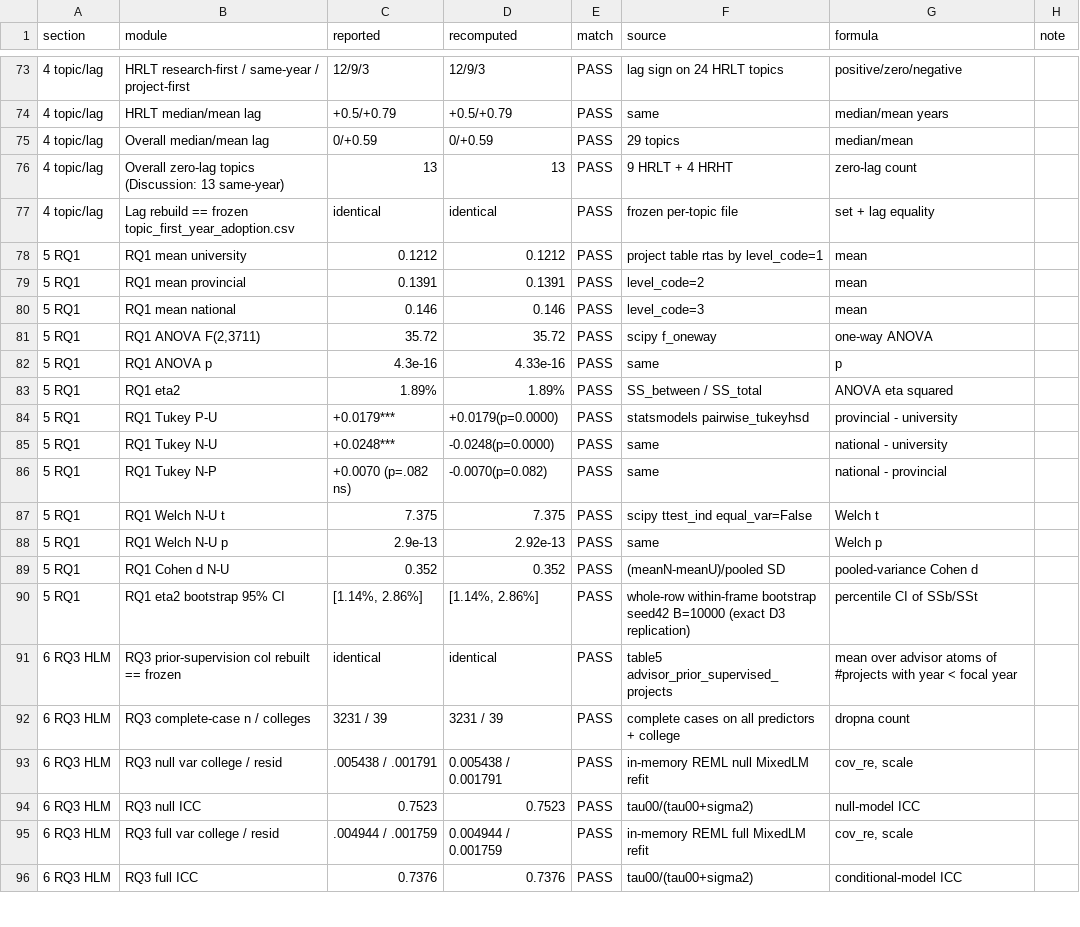
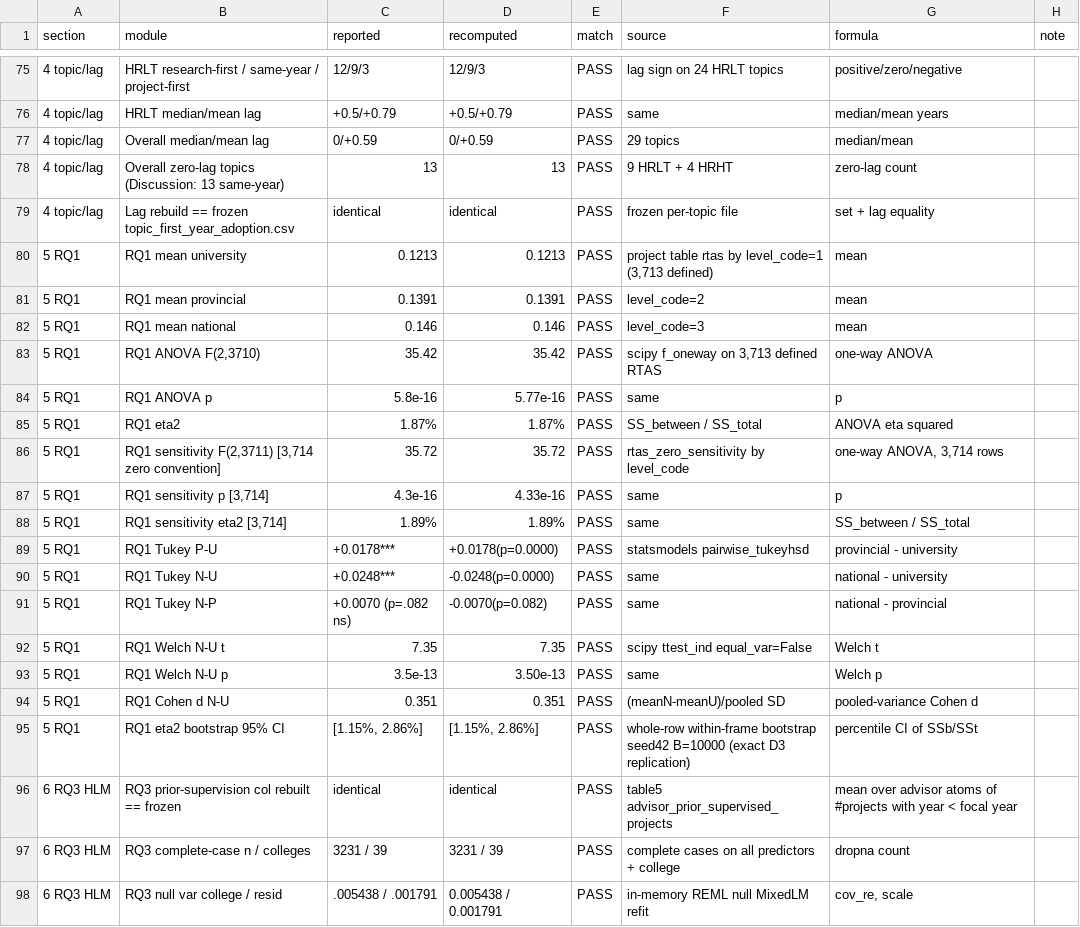
Before and after one commit to victoryangcw/RTAS-knowledge-diffusion, a CSV file: 06_RESULTS/19_numerical_provenance_ledger.csv, drawn as a sheet; only a part is shown, gaps mark what is left out; the shorter side is filled out with more unchanged rows; the diff covers the shown part only.

Commit message:
Adopt the 3,713/3,714 dual-convention basis and rerun the provenance audit
The empty-portfolio project is now NaN in the primary rtas column and 0 only in the full-frame sensitivity column, so the ledger, manuscript, ESM, and config all shift to 3,713 defined RTAS as the primary sample. Extends the provenance ledger from 118 to 123 checks (all PASS) and corrects stale config values (HLM supervisors 1701, top-5pct advisors 92, Gini 0.745826, national share 31.0%).

```diff
--- a/06_RESULTS/19_numerical_provenance_ledger.csv
+++ b/06_RESULTS/19_numerical_provenance_ledger.csv
@@ -77,15 +79,18 @@
 4 topic/lag,Lag rebuild == frozen topic_first_year_adoption.csv,identical,identical,PASS,frozen per-topic file,set + lag equality,
-5 RQ1,RQ1 mean university,0.1212,0.1212,PASS,project table rtas by level_code=1,mean,
+5 RQ1,RQ1 mean university,0.1213,0.1213,PASS,"project table rtas by level_code=1 (3,713 defined)",mean,
 5 RQ1,RQ1 mean provincial,0.1391,0.1391,PASS,level_code=2,mean,
 5 RQ1,RQ1 mean national,0.146,0.146,PASS,level_code=3,mean,
-5 RQ1,"RQ1 ANOVA F(2,3711)",35.72,35.72,PASS,scipy f_oneway,one-way ANOVA,
-5 RQ1,RQ1 ANOVA p,4.3e-16,4.33e-16,PASS,same,p,
-5 RQ1,RQ1 eta2,1.89%,1.89%,PASS,SS_between / SS_total,ANOVA eta squared,
-5 RQ1,RQ1 Tukey P-U,+0.0179***,+0.0179(p=0.0000),PASS,statsmodels pairwise_tukeyhsd,provincial - university,
+5 RQ1,"RQ1 ANOVA F(2,3710)",35.42,35.42,PASS,"scipy f_oneway on 3,713 defined RTAS",one-way ANOVA,
+5 RQ1,RQ1 ANOVA p,5.8e-16,5.77e-16,PASS,same,p,
+5 RQ1,RQ1 eta2,1.87%,1.87%,PASS,SS_between / SS_total,ANOVA eta squared,
+5 RQ1,"RQ1 sensitivity F(2,3711) [3,714 zero convention]",35.72,35.72,PASS,rtas_zero_sensitivity by level_code,"one-way ANOVA, 3,714 rows",
+5 RQ1,"RQ1 sensitivity p [3,714]",4.3e-16,4.33e-16,PASS,same,p,
+5 RQ1,"RQ1 sensitivity eta2 [3,714]",1.89%,1.89%,PASS,same,SS_between / SS_total,
+5 RQ1,RQ1 Tukey P-U,+0.0178***,+0.0178(p=0.0000),PASS,statsmodels pairwise_tukeyhsd,provincial - university,
 5 RQ1,RQ1 Tukey N-U,+0.0248***,-0.0248(p=0.0000),PASS,same,national - university,
 5 RQ1,RQ1 Tukey N-P,+0.0070 (p=.082 ns),-0.0070(p=0.082),PASS,same,national - provincial,
-5 RQ1,RQ1 Welch N-U t,7.375,7.375,PASS,scipy ttest_ind equal_var=False,Welch t,
-5 RQ1,RQ1 Welch N-U p,2.9e-13,2.92e-13,PASS,same,Welch p,
-5 RQ1,RQ1 Cohen d N-U,0.352,0.352,PASS,(meanN-meanU)/pooled SD,pooled-variance Cohen d,
-5 RQ1,RQ1 eta2 bootstrap 95% CI,"[1.14%, 2.86%]","[1.14%, 2.86%]",PASS,whole-row within-frame bootstrap seed42 B=10000 (exact D3 replication),percentile CI of SSb/SSt,
+5 RQ1,RQ1 Welch N-U t,7.35,7.35,PASS,scipy ttest_ind equal_var=False,Welch t,
+5 RQ1,RQ1 Welch N-U p,3.5e-13,3.50e-13,PASS,same,Welch p,
+5 RQ1,RQ1 Cohen d N-U,0.351,0.351,PASS,(meanN-meanU)/pooled SD,pooled-variance Cohen d,
+5 RQ1,RQ1 eta2 bootstrap 95% CI,"[1.15%, 2.86%]","[1.15%, 2.86%]",PASS,whole-row within-frame bootstrap seed42 B=10000 (exact D3 replication),percentile CI of SSb/SSt,
 6 RQ3 HLM,RQ3 prior-supervision col rebuilt == frozen,identical,identical,PASS,table5 advisor_prior_supervised_projects,mean over advisor atoms of #projects with year < focal year,
```
Also changed, not shown: 4 added rows, 2 removed rows and 30 edited cells elsewhere in this file, 8 other files.
